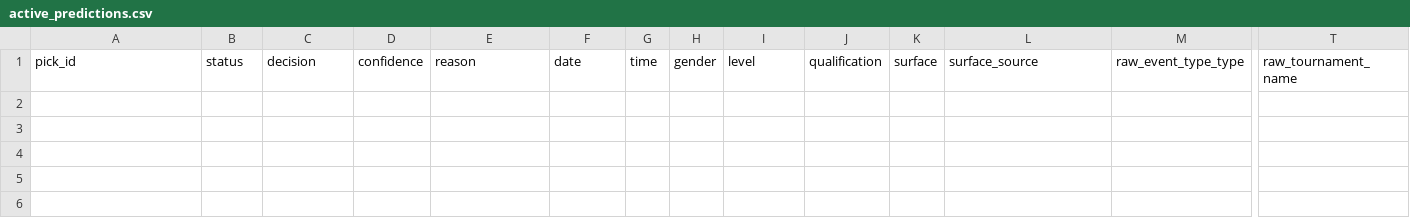
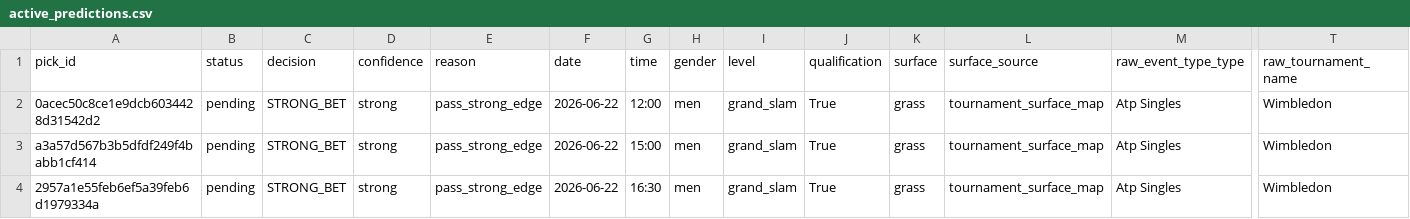
Before and after one commit to jakobm121/TLE, a CSV file: data/elo_standalone/active_predictions.csv, drawn as a sheet; only a part is shown, gaps mark what is left out; rows hold the shown columns only; the diff names each change by its address in the sheet, - before the commit and + after, or states it on an @@ line.

```diff
--- a/data/elo_standalone/active_predictions.csv
+++ b/data/elo_standalone/active_predictions.csv
+row 2: 0acec50c8ce1e9dcb6034428d31542d2 | pending | STRONG_BET | strong | pass_strong_edge | 2026-06-22 | 12:00 | men | grand_slam | True | grass | tournament_surface_map | Atp Singles | Wimbledon
+row 3: a3a57d567b3b5dfdf249f4babb1cf414 | pending | STRONG_BET | strong | pass_strong_edge | 2026-06-22 | 15:00 | men | grand_slam | True | grass | tournament_surface_map | Atp Singles | Wimbledon
+row 4: 2957a1e55feb6ef5a39feb6d1979334a | pending | STRONG_BET | strong | pass_strong_edge | 2026-06-22 | 16:30 | men | grand_slam | True | grass | tournament_surface_map | Atp Singles | Wimbledon
```
Also changed, not shown: 4 other files.
